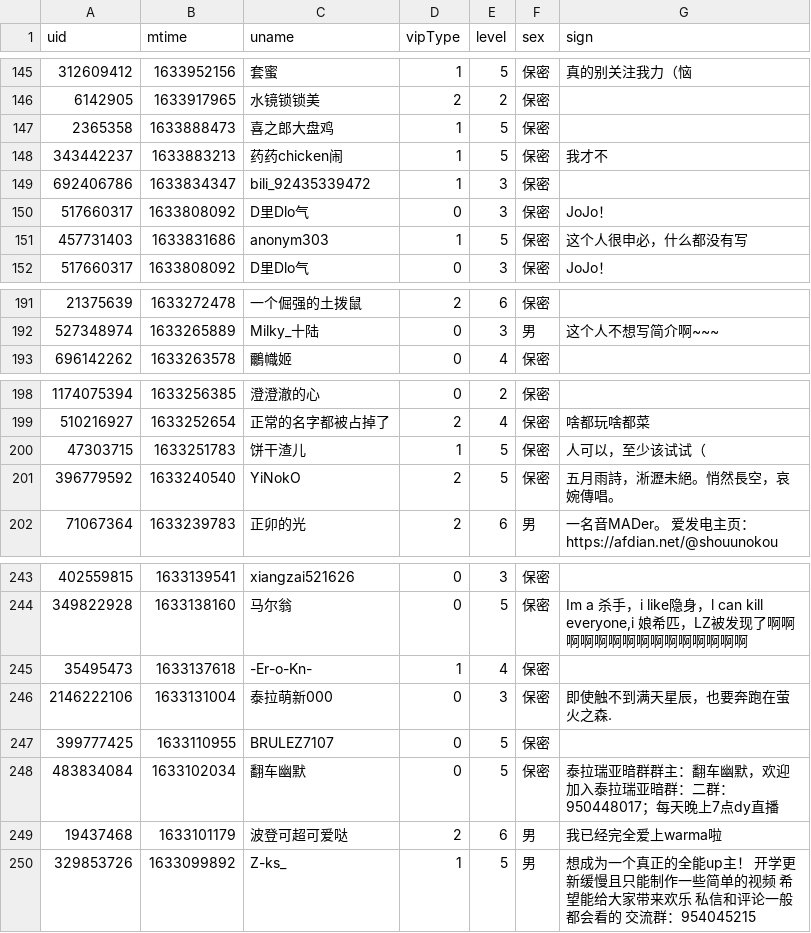
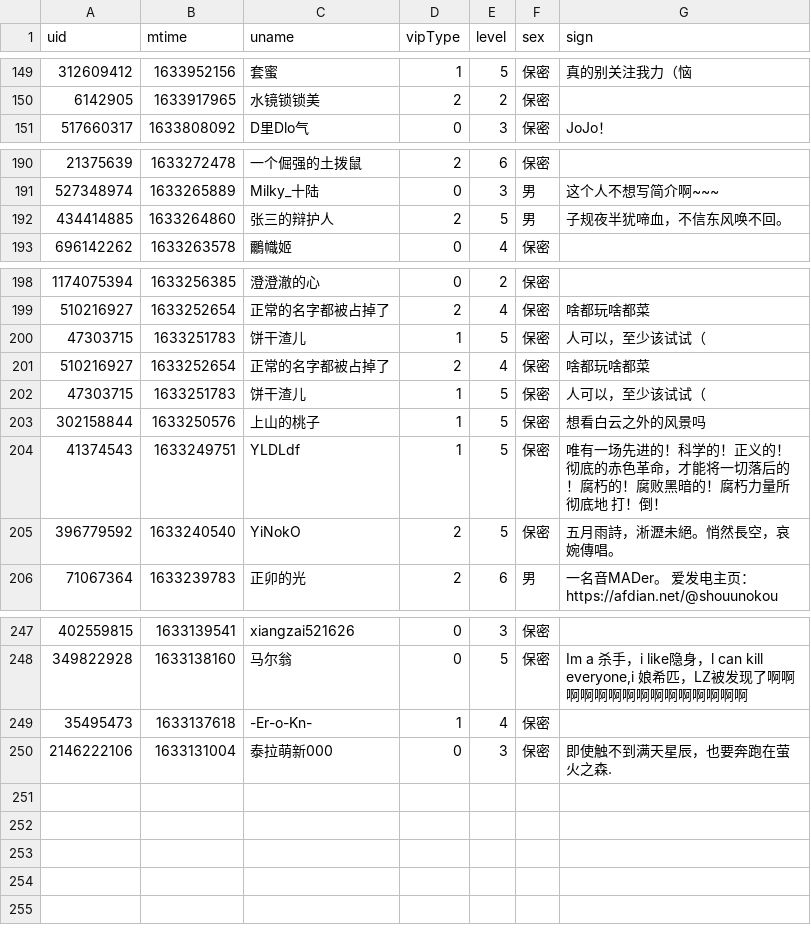
Before and after one commit to Brx86/web, a CSV file: 25773550/Ayatale.csv, drawn as a sheet; only a part is shown, gaps mark what is left out; the diff covers the shown part only.

```diff
--- a/25773550/Ayatale.csv
+++ b/25773550/Ayatale.csv
@@ -146,7 +150,2 @@ uid,mtime,uname,vipType,level,sex,sign
 6142905,1633917965,水镜锁锁美,2,2,保密,
-2365358,1633888473,喜之郎大盘鸡,1,5,保密,
-343442237,1633883213,药药chicken闹,1,5,保密,我才不
-692406786,1633834347,bili_92435339472,1,3,保密,
-517660317,1633808092,D里Dlo气,0,3,保密,JoJo！
-457731403,1633831686,anonym303,1,5,保密,这个人很申必，什么都没有写
 517660317,1633808092,D里Dlo气,0,3,保密,JoJo！
@@ -192,2 +191,3 @@ uid,mtime,uname,vipType,level,sex,sign
 527348974,1633265889,Milky_十陆,0,3,男,这个人不想写简介啊~~~
+434414885,1633264860,张三的辩护人,2,5,男,子规夜半犹啼血，不信东风唤不回。
 696142262,1633263578,鸍幟姬,0,4,保密,
@@ -200,2 +200,6 @@ uid,mtime,uname,vipType,level,sex,sign
 47303715,1633251783,饼干渣儿,1,5,保密,人可以，至少该试试（
+510216927,1633252654,正常的名字都被占掉了,2,4,保密,啥都玩啥都菜
+47303715,1633251783,饼干渣儿,1,5,保密,人可以，至少该试试（
+302158844,1633250576,上山的桃子,1,5,保密,想看白云之外的风景吗
+41374543,1633249751,YLDLdf,1,5,保密,唯有一场先进的！科学的！正义的！彻底的赤色革命，才能将一切落后的！腐朽的！腐败黑暗的！腐朽力量所彻底地 打！倒！
 396779592,1633240540,YiNokO,2,5,保密,五月雨詩，淅瀝未絕。悄然長空，哀婉傳唱。
@@ -246,5 +250 @@ uid,mtime,uname,vipType,level,sex,sign
 2146222106,1633131004,泰拉萌新000,0,3,保密,即使触不到满天星辰，也要奔跑在萤火之森.
-399777425,1633110955,BRULEZ7107,0,5,保密,
-483834084,1633102034,翻车幽默,0,5,保密,泰拉瑞亚暗群群主：翻车幽默，欢迎加入泰拉瑞亚暗群：二群：950448017；每天晚上7点dy直播
-19437468,1633101179,波登可超可爱哒,2,6,男,我已经完全爱上warma啦
-329853726,1633099892,Z-ks_,1,5,男,想成为一个真正的全能up主！ 开学更新缓慢且只能制作一些简单的视频 希望能给大家带来欢乐 私信和评论一般都会看的 交流群：954045215
```
Also changed, not shown: 5 added rows and 1 removed row elsewhere in this file, 172809260/晨露ZLQ.csv, 439916362/朝色泛起之际_.csv, 3 other files.
